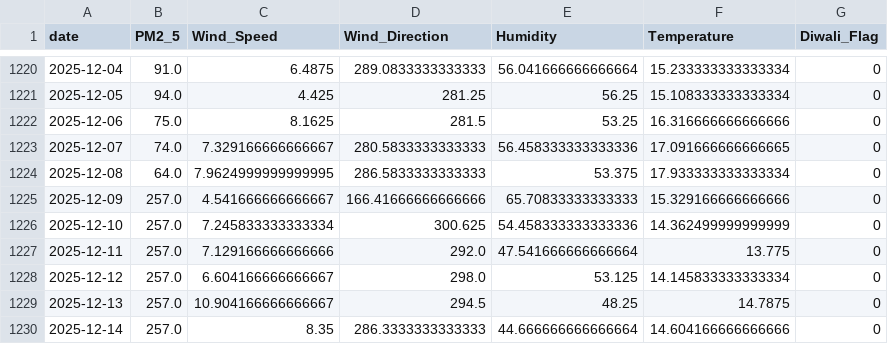
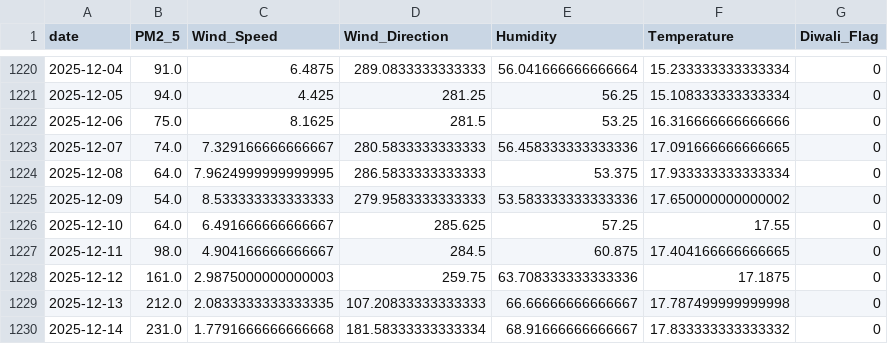
Before and after one commit to namannparashar/delhi-aqi-forecasting, a CSV file: data/air_quality_latest.csv, drawn as a sheet; only a part is shown, gaps mark what is left out; the diff covers the shown part only.

```diff
--- a/data/air_quality_latest.csv
+++ b/data/air_quality_latest.csv
@@ -1224,7 +1224,7 @@ date,PM2_5,Wind_Speed,Wind_Direction,Humidity,Temperature,Diwali_Flag
 2025-12-08,64.0,7.9624999999999995,286.5833333333333,53.375,17.933333333333334,0
-2025-12-09,257.0,4.541666666666667,166.41666666666666,65.70833333333333,15.329166666666666,0
-2025-12-10,257.0,7.245833333333334,300.625,54.458333333333336,14.362499999999999,0
-2025-12-11,257.0,7.129166666666666,292.0,47.541666666666664,13.775,0
-2025-12-12,257.0,6.604166666666667,298.0,53.125,14.145833333333334,0
-2025-12-13,257.0,10.904166666666667,294.5,48.25,14.7875,0
-2025-12-14,257.0,8.35,286.3333333333333,44.666666666666664,14.604166666666666,0
+2025-12-09,54.0,8.533333333333333,279.9583333333333,53.583333333333336,17.650000000000002,0
+2025-12-10,64.0,6.491666666666667,285.625,57.25,17.55,0
+2025-12-11,98.0,4.904166666666667,284.5,60.875,17.404166666666665,0
+2025-12-12,161.0,2.9875000000000003,259.75,63.708333333333336,17.1875,0
+2025-12-13,212.0,2.0833333333333335,107.20833333333333,66.66666666666667,17.787499999999998,0
+2025-12-14,231.0,1.7791666666666668,181.58333333333334,68.91666666666667,17.833333333333332,0
```
Also changed, not shown: 12 added rows and 30 edited cells elsewhere in this file, data/air_quality_current.csv, models/X_future.csv, 4 other files.
